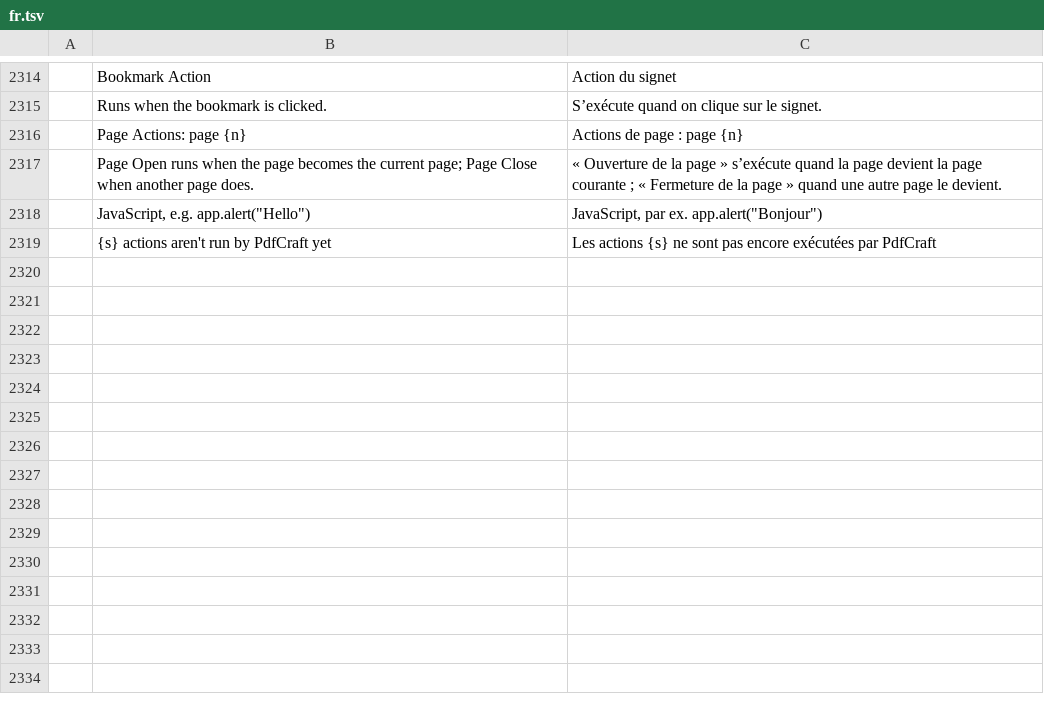
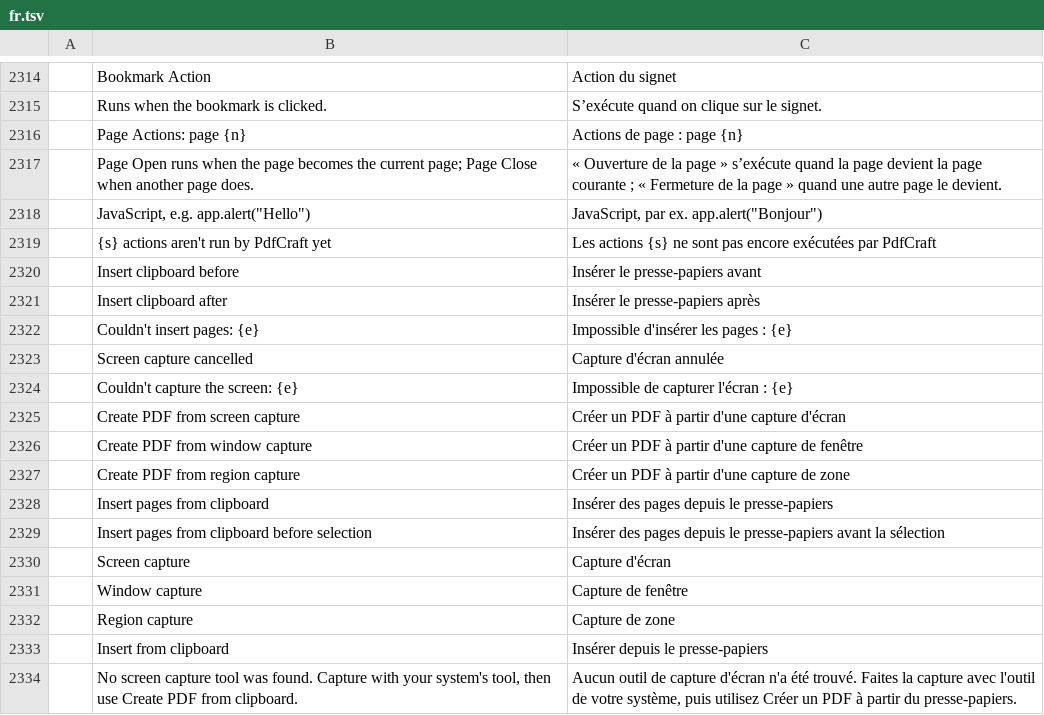
Before and after one commit to treeforjs/pdfcraft, a TSV file: crates/ui-egui/src/i18n/fr.tsv, drawn as a sheet; only a part is shown, gaps mark what is left out; the diff names each change by its address in the sheet, - before the commit and + after, or states it on an @@ line.

```diff
--- a/crates/ui-egui/src/i18n/fr.tsv
+++ b/crates/ui-egui/src/i18n/fr.tsv
+row 2320:  | Insert clipboard before | Insérer le presse-papiers avant
+row 2321:  | Insert clipboard after | Insérer le presse-papiers après
+row 2322:  | Couldn't insert pages: {e} | Impossible d'insérer les pages : {e}
+row 2323:  | Screen capture cancelled | Capture d'écran annulée
+row 2324:  | Couldn't capture the screen: {e} | Impossible de capturer l'écran : {e}
+row 2325:  | Create PDF from screen capture | Créer un PDF à partir d'une capture d'écran
+row 2326:  | Create PDF from window capture | Créer un PDF à partir d'une capture de fenêtre
+row 2327:  | Create PDF from region capture | Créer un PDF à partir d'une capture de zone
+row 2328:  | Insert pages from clipboard | Insérer des pages depuis le presse-papiers
+row 2329:  | Insert pages from clipboard before selection | Insérer des pages depuis le presse-papiers avant la sélection
+row 2330:  | Screen capture | Capture d'écran
+row 2331:  | Window capture | Capture de fenêtre
+row 2332:  | Region capture | Capture de zone
+row 2333:  | Insert from clipboard | Insérer depuis le presse-papiers
+row 2334:  | No screen capture tool was found. Capture with your system's tool, then use Create PDF from clipboard. | Aucun outil de capture d'écran n'a été trouvé. Faites la capture avec l'outil de votre système, puis utilisez Créer un PDF à partir du presse-papiers.
```
Also changed, not shown: crates/ui-egui/src/i18n/bg.tsv, crates/ui-egui/src/i18n/ja.tsv, 32 other files.
